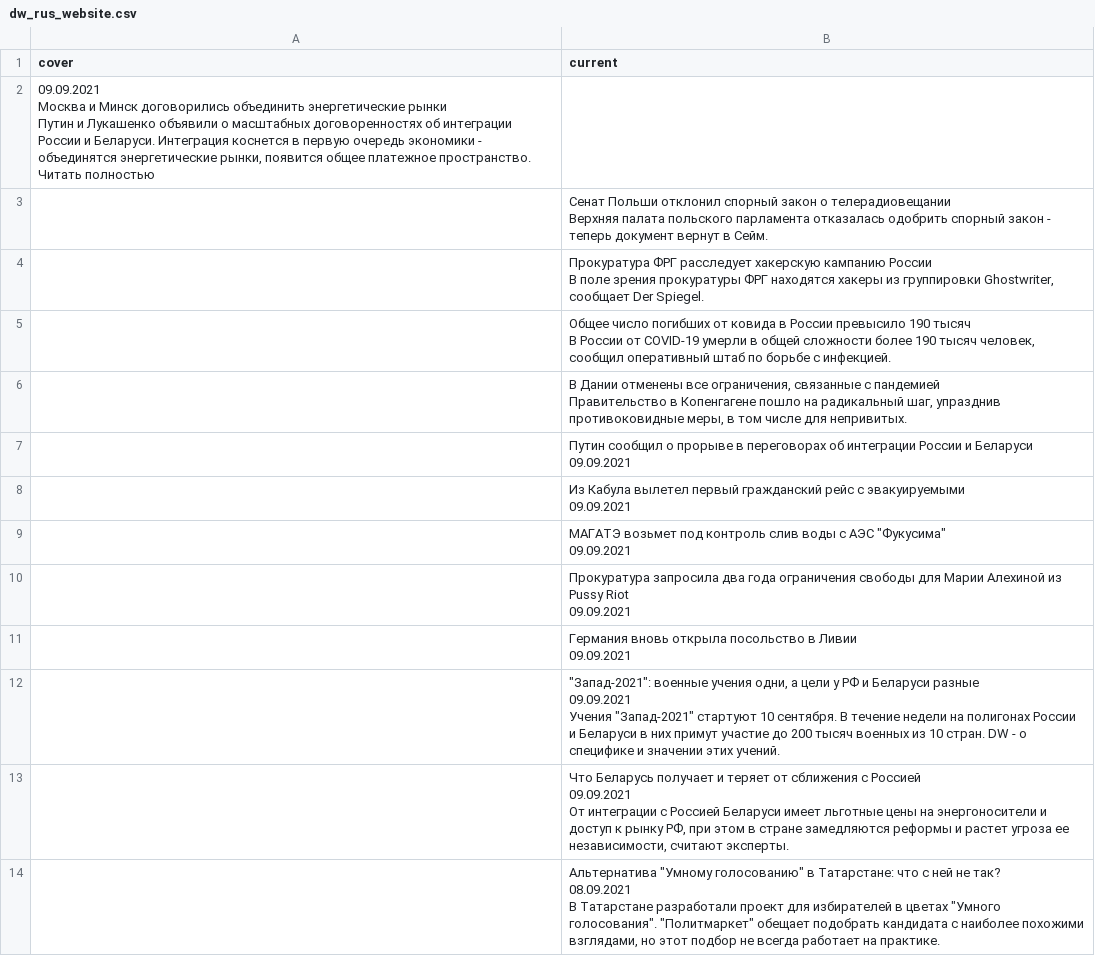
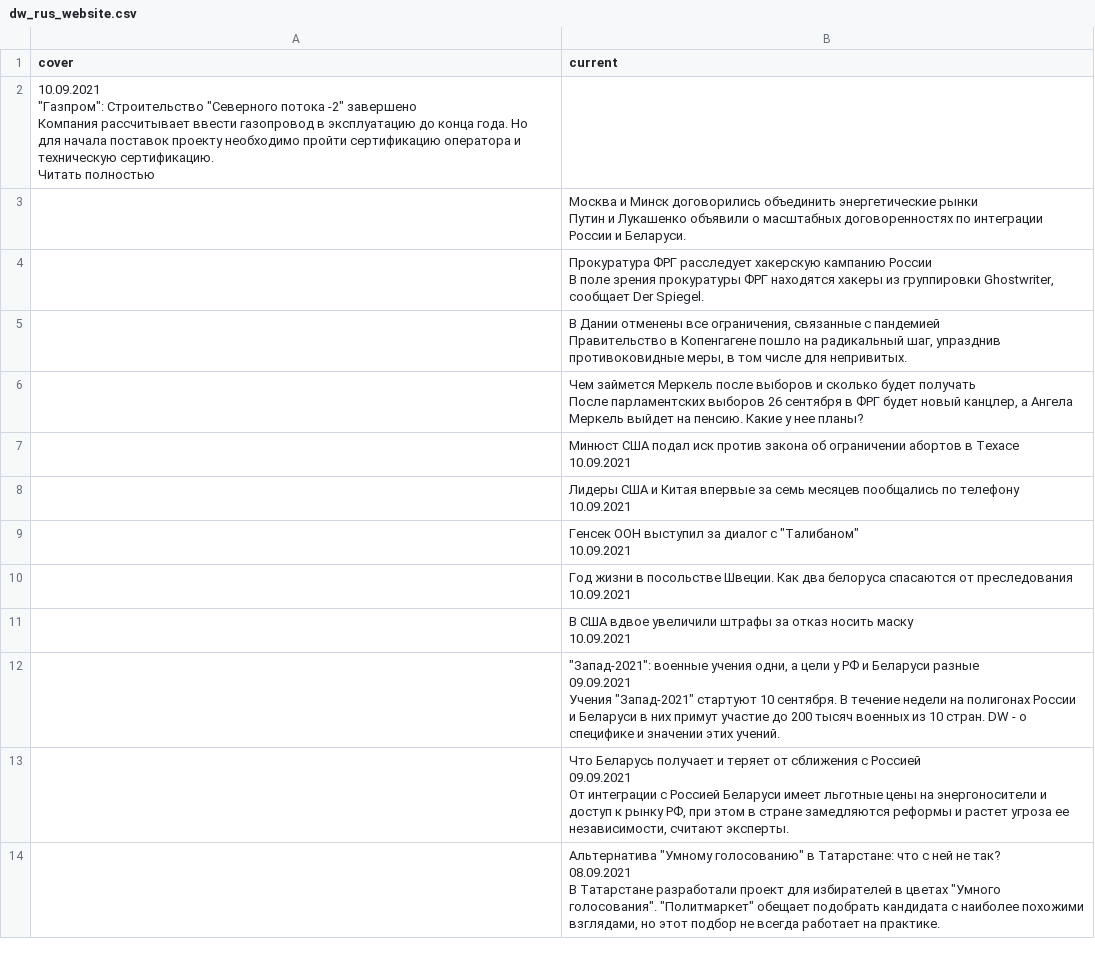
Before and after one commit to bujanowski/Scraping_DW_website, a CSV file: dw_rus_website.csv, drawn as a sheet; only a part is shown; the diff covers the shown part only.

```diff
--- a/dw_rus_website.csv
+++ b/dw_rus_website.csv
@@ -1,12 +1,12 @@
 cover,current
-"09.09.2021
-
-
-Москва и Минск договорились объединить энергетические рынки
-
-Путин и Лукашенко объявили о масштабных договоренностях об интеграции России и Беларуси. Интеграция коснется в первую очередь экономики - объединятся энергетические рынки, появится общее платежное пространство. 
-Читать полностью",
-,"Сенат Польши отклонил спорный закон о телерадиовещании
-
-Верхняя палата польского парламента отказалась одобрить спорный закон - теперь документ вернут в Сейм."
+"10.09.2021
+
+
+""Газпром"": Строительство ""Северного потока -2"" завершено
+
+Компания рассчитывает ввести газопровод в эксплуатацию до конца года. Но для начала поставок проекту необходимо пройти сертификацию оператора и техническую сертификацию. 
+Читать полностью",
+,"Москва и Минск договорились объединить энергетические рынки
+
+Путин и Лукашенко объявили о масштабных договоренностях по интеграции России и Беларуси."
 ,"Прокуратура ФРГ расследует хакерскую кампанию России
@@ -14,5 +14,2 @@ cover,current
 В поле зрения прокуратуры ФРГ находятся хакеры из группировки Ghostwriter, сообщает Der Spiegel."
-,"Общее число погибших от ковида в России превысило 190 тысяч
-
-В России от COVID-19 умерли в общей сложности более 190 тысяч человек, сообщил оперативный штаб по борьбе с инфекцией."
 ,"В Дании отменены все ограничения, связанные с пандемией
@@ -20,12 +17,15 @@ cover,current
 Правительство в Копенгагене пошло на радикальный шаг, упразднив противоковидные меры, в том числе для непривитых."
-,"Путин сообщил о прорыве в переговорах об интеграции России и Беларуси
-09.09.2021"
-,"Из Кабула вылетел первый гражданский рейс с эвакуируемыми
-09.09.2021"
-,"МАГАТЭ возьмет под контроль слив воды с АЭС ""Фукусима""
-09.09.2021"
-,"Прокуратура запросила два года ограничения свободы для Марии Алехиной из Pussy Riot
-09.09.2021"
-,"Германия вновь открыла посольство в Ливии
-09.09.2021"
+,"Чем займется Меркель после выборов и сколько будет получать
+
+После парламентских выборов 26 сентября в ФРГ будет новый канцлер, а Ангела Меркель выйдет на пенсию. Какие у нее планы?"
+,"Минюст США подал иск против закона об ограничении абортов в Техасе
+10.09.2021"
+,"Лидеры США и Китая впервые за семь месяцев пообщались по телефону
+10.09.2021"
+,"Генсек ООН выступил за диалог с ""Талибаном""
+10.09.2021"
+,"Год жизни в посольстве Швеции. Как два белоруса спасаются от преследования
+10.09.2021"
+,"В США вдвое увеличили штрафы за отказ носить маску
+10.09.2021"
 ,"""Запад-2021"": военные учения одни, а цели у РФ и Беларуси разные
```
Also changed, not shown: 5 added rows, 5 removed rows and 2 edited cells elsewhere in this file.
